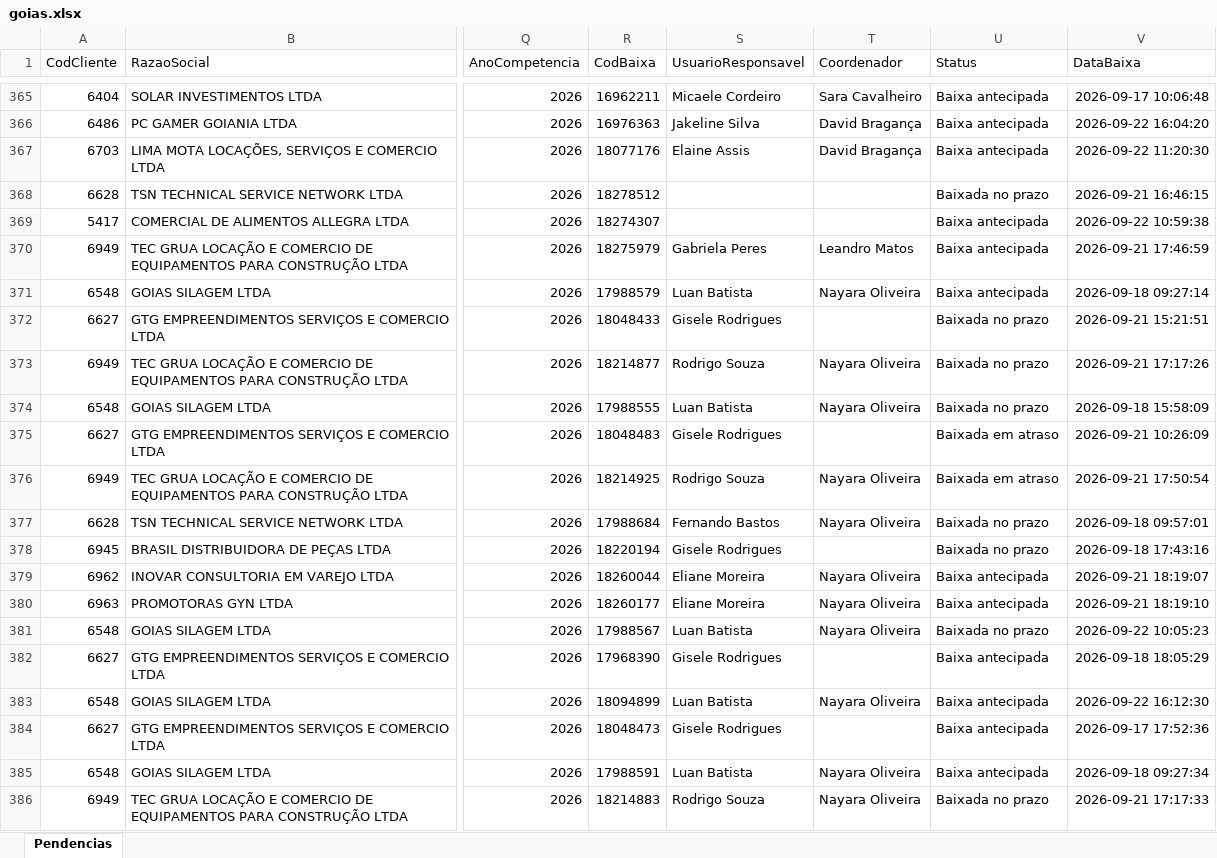
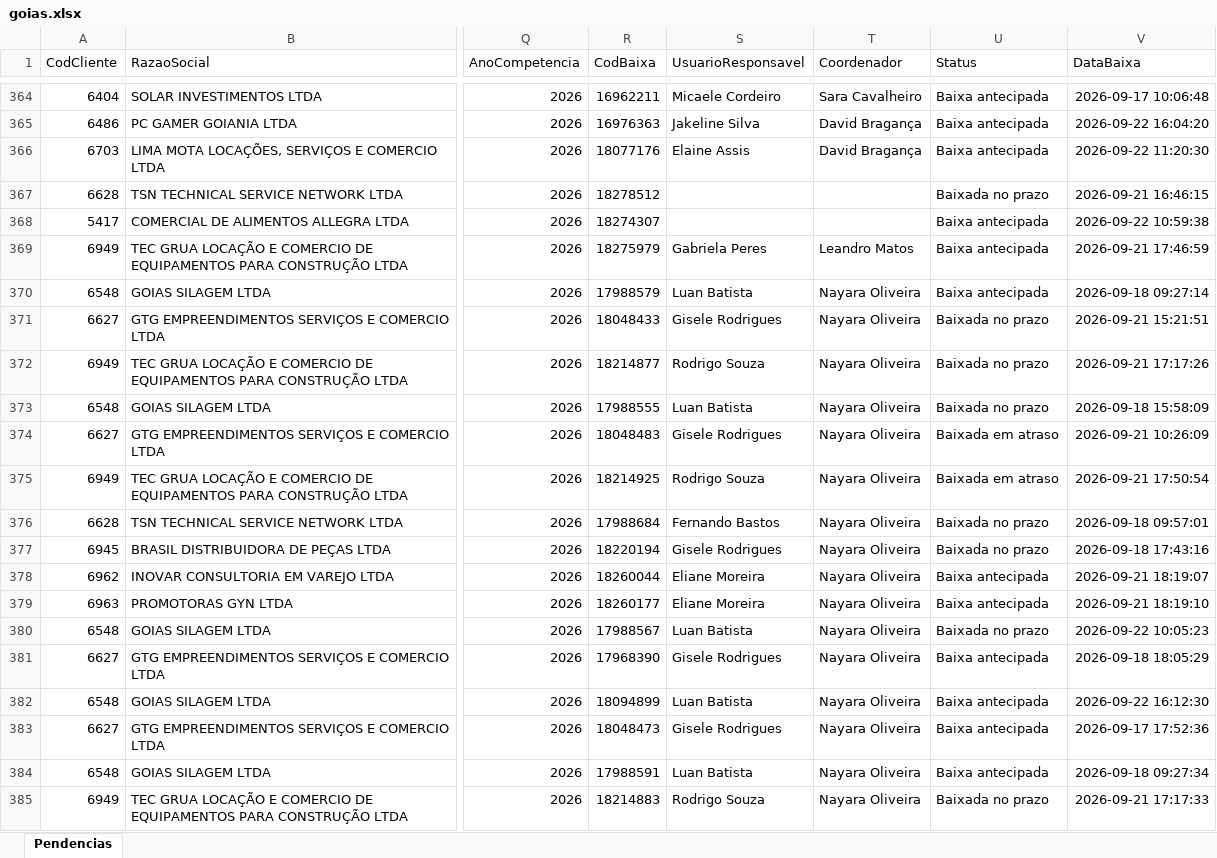
Before and after one commit to Controladoria-MG/Tarefas-baixadas, an Excel workbook: data/base/goias.xlsx, sheet Pendencias, drawn as a sheet; only a part is shown, gaps mark what is left out; values as stored, in another font and other column widths than the file's, no borders; addresses are those after the commit; the diff covers the shown part only; the diff names each change by its address in the sheet, - before the commit and + after, or states it on an @@ line.

```diff
--- a/data/base/goias.xlsx (sheet Pendencias)
+++ b/data/base/goias.xlsx (sheet Pendencias)
-T371 (Coordenador): (empty)
+T371 (Coordenador): Nayara Oliveira
-T374 (Coordenador): (empty)
+T374 (Coordenador): Nayara Oliveira
-T377 (Coordenador): (empty)
+T377 (Coordenador): Nayara Oliveira
-T381 (Coordenador): (empty)
+T381 (Coordenador): Nayara Oliveira
-T383 (Coordenador): (empty)
+T383 (Coordenador): Nayara Oliveira
```
Also changed, not shown: 2 added rows, 1 removed row, 1 moved row and 111 edited cells elsewhere in this sheet, data/base/santos.xlsx, 4 other files.
